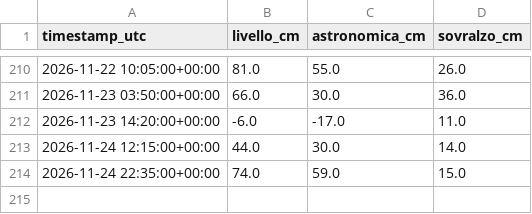
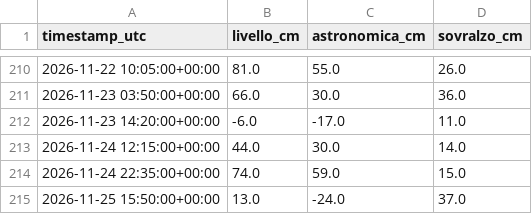
Before and after one commit to Bl4nche/Acqua-altA, a CSV file: data/processed/live.csv, drawn as a sheet; only a part is shown, gaps mark what is left out; the diff names each change by its address in the sheet, - before the commit and + after, or states it on an @@ line.

Commit message:
data: update tide readings

```diff
--- a/data/processed/live.csv
+++ b/data/processed/live.csv
+row 215: 2026-11-25 15:50:00+00:00 | 13.0 | -24.0 | 37.0
```
Also changed, not shown: 1 other file.
